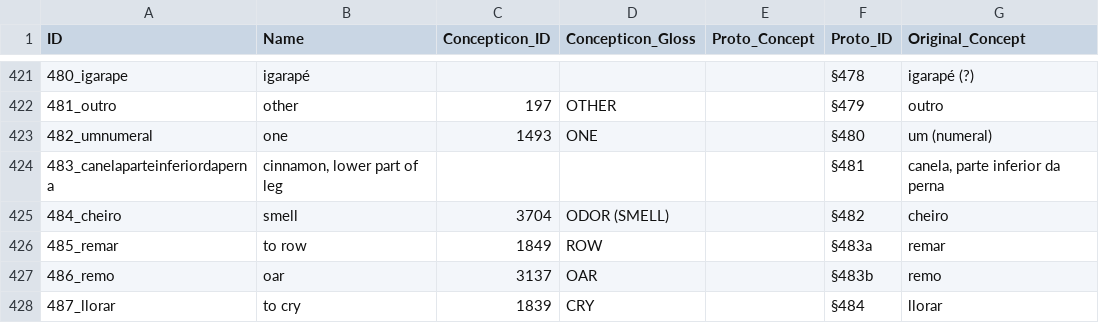
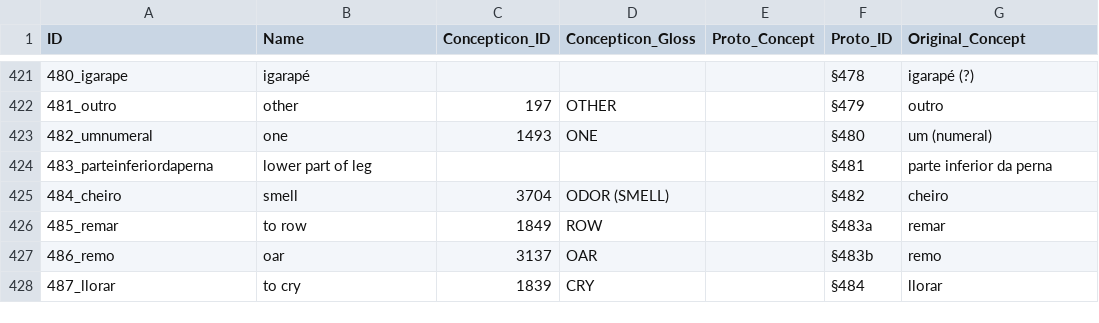
Before and after one commit to pano-takanan-history/oliveiraprotopanoan, a CSV file: cldf/parameters.csv, drawn as a sheet; only a part is shown, gaps mark what is left out.

```diff
--- a/cldf/parameters.csv
+++ b/cldf/parameters.csv
@@ -423,3 +423,3 @@ ID,Name,Concepticon_ID,Concepticon_Gloss,Proto_Concept,Proto_ID,Original_Concept
 482_umnumeral,one,1493,ONE,,§480,um (numeral)
-483_canelaparteinferiordaperna,"cinnamon, lower part of leg",,,,§481,"canela, parte inferior da perna"
+483_parteinferiordaperna,lower part of leg,,,,§481,parte inferior da perna
 484_cheiro,smell,3704,ODOR (SMELL),,§482,cheiro
```
Also changed, not shown: cldf/cognates.csv, etc/proto_concepts.tsv, 10 other files.
